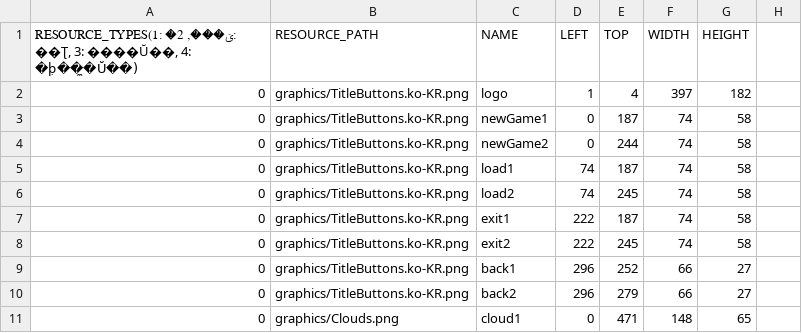
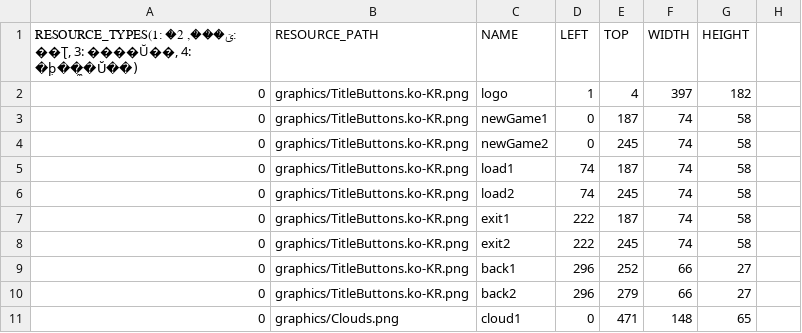
Before and after one commit to chicolangbo/SFML_StardewValley_Clone, a CSV file: stardewvalley-bin/scripts/defaultResourceList.csv, drawn as a sheet; only a part is shown.

```diff
--- a/stardewvalley-bin/scripts/defaultResourceList.csv
+++ b/stardewvalley-bin/scripts/defaultResourceList.csv
@@ -3,3 +3,3 @@
 0,graphics/TitleButtons.ko-KR.png,newGame1,0,187,74,58,
-0,graphics/TitleButtons.ko-KR.png,newGame2,0,244,74,58,
+0,graphics/TitleButtons.ko-KR.png,newGame2,0,245,74,58,
 0,graphics/TitleButtons.ko-KR.png,load1,74,187,74,58,
```
Also changed, not shown: 1 other file.
